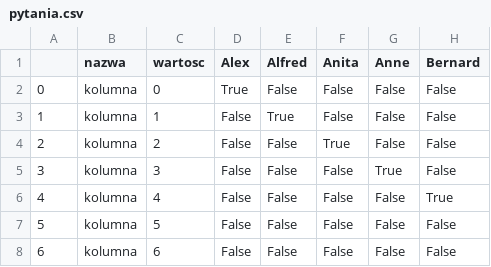
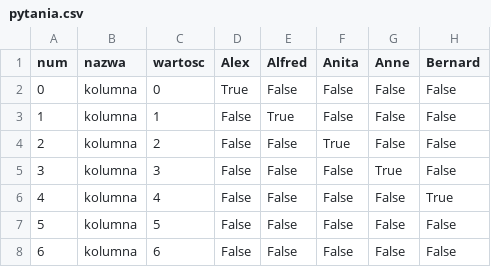
Before and after one commit to PogromcaPapai/guess-who-but-without-geussing, a CSV file: da/pytania.csv, drawn as a sheet; only a part is shown; the diff names each change by its address in the sheet, - before the commit and + after, or states it on an @@ line.

```diff
--- a/da/pytania.csv
+++ b/da/pytania.csv
-A1: (empty)
+A1: num
```
Also changed, not shown: 2 other files.
